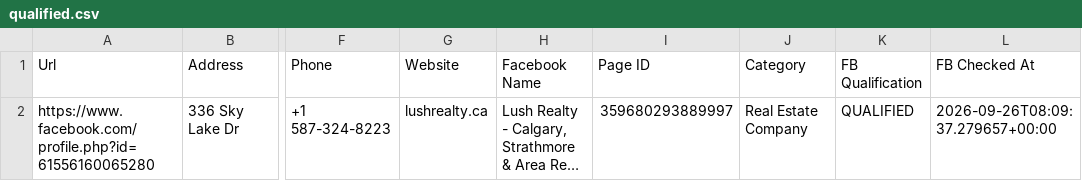
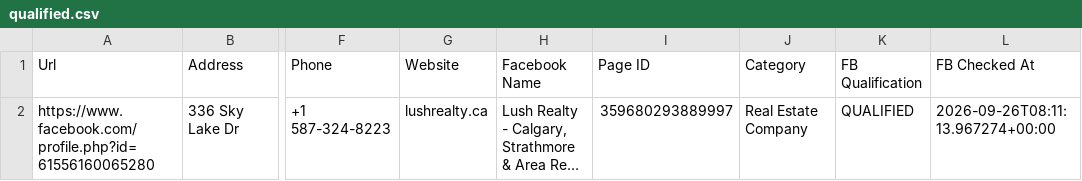
Before and after one commit to alimoh8764-glitch/Apify-Email-1, a CSV file: FBRUN/qualified.csv, drawn as a sheet; only a part is shown, gaps mark what is left out; long unchanged cells end in …; the diff names each change by its address in the sheet, - before the commit and + after, or states it on an @@ line.

Commit message:
Update Facebook qualified leads (ce9m2Ug6JGUm4WATK)

```diff
--- a/FBRUN/qualified.csv
+++ b/FBRUN/qualified.csv
-L2 (FB Checked At): 2026-09-26T08:09:37.279657+00:00
+L2 (FB Checked At): 2026-09-26T08:11:13.967274+00:00
```
